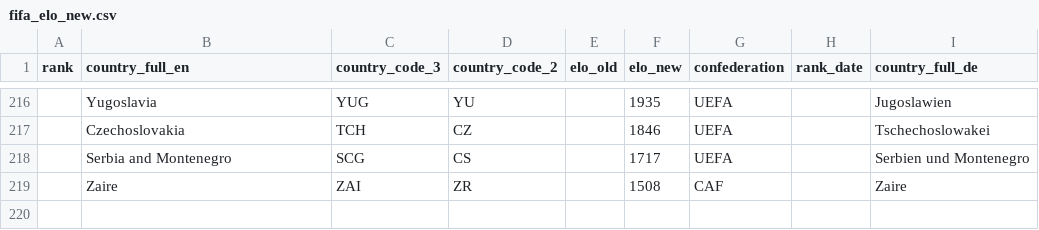
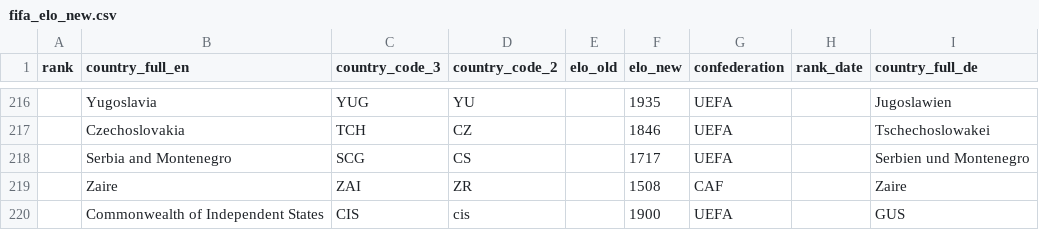
Before and after one commit to StepKie/FantasyFootball, a CSV file: src/FantasyFootball.Core/Resources/Data/fifa_elo_new.csv, drawn as a sheet; only a part is shown, gaps mark what is left out.

Commit message:
Historic Euros 1992 (+CIS team), 2008, 2012
* em-1992 (DEN — the fairytale; replaced banned Yugoslavia). Adds the
  CIS team (Commonwealth of Independent States, the one-tournament
  post-USSR side): CSV row (Elo ~1900, inherited USSR squad — estimate),
  bundled provisional 'C.I.S.' flag, FlagHelper BundledByCode3 entry.
* em-2008 (ESP), em-2012 (ESP) — 16-team, 4 groups → QF → SF → F.
  Penalty shootouts and the 2008 a.e.t. NED-RUS QF carry the right
  ending; champions validate via the loader.

HistoricEuroLoadTest now covers 1980-2012 (the full group-based Euro
set except the 24-team 2016/2020, next).

```diff
--- a/src/FantasyFootball.Core/Resources/Data/fifa_elo_new.csv
+++ b/src/FantasyFootball.Core/Resources/Data/fifa_elo_new.csv
@@ -219 +219,2 @@ rank,country_full_en,country_code_3,country_code_2,elo_old,elo_new,confederation
 ,Zaire,ZAI,ZR,,1508,CAF,,Zaire
+,Commonwealth of Independent States,CIS,cis,,1900,UEFA,,GUS
```
Also changed, not shown: 7 other files.
